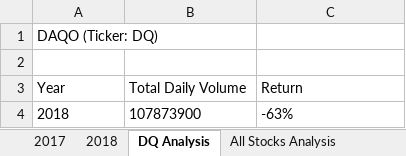
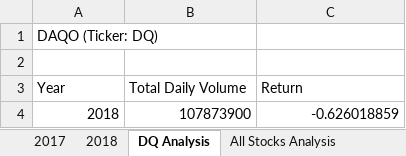
Before and after one commit to acfthomson/stock-analysis, an Excel workbook: green_stocks.xlsm, sheet DQ Analysis, drawn as a sheet; values as stored, in another font and other column widths than the file's, no borders; charts and pictures not drawn; the diff names each change by its address in the sheet, - before the commit and + after, or states it on an @@ line.

```diff
--- a/green_stocks.xlsm (sheet DQ Analysis)
+++ b/green_stocks.xlsm (sheet DQ Analysis)
-A4:C4 alignment: left
+A4:C4 alignment: right
-C4 (Return): -63%
+C4 (Return): -0.626018859
```
Also changed, not shown: sheet All Stocks Analysis, charts or pictures.
